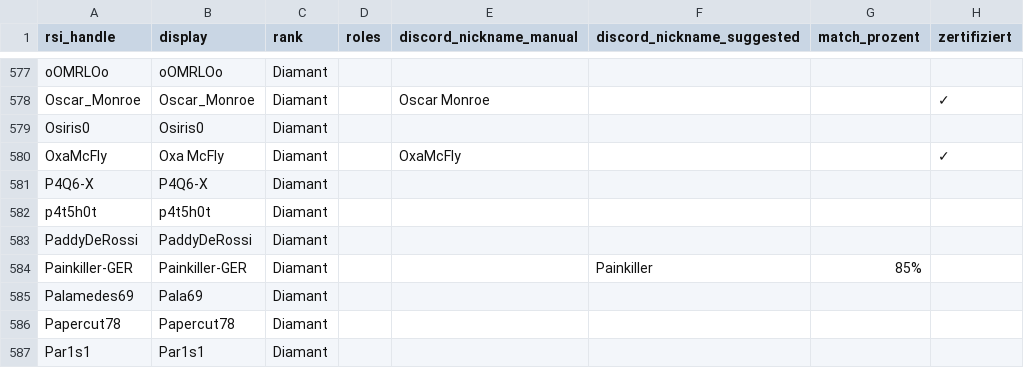
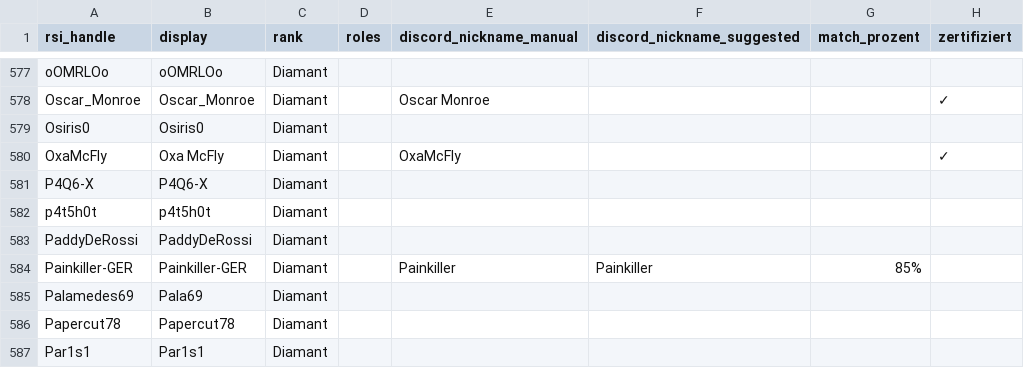
Before and after one commit to diamantstarcitizen-arch/diamant-discord-bot, a CSV file: data/members.csv, drawn as a sheet; only a part is shown, gaps mark what is left out.

Commit message:
Update members.csv

```diff
--- a/data/members.csv
+++ b/data/members.csv
@@ -583,3 +583,3 @@ p4t5h0t;p4t5h0t;Diamant;;;;;
 PaddyDeRossi;PaddyDeRossi;Diamant;;;;;
-Painkiller-GER;Painkiller-GER;Diamant;;;Painkiller;85%;
+Painkiller-GER;Painkiller-GER;Diamant;;Painkiller;Painkiller;85%;
 Palamedes69;Pala69;Diamant;;;;;
```
